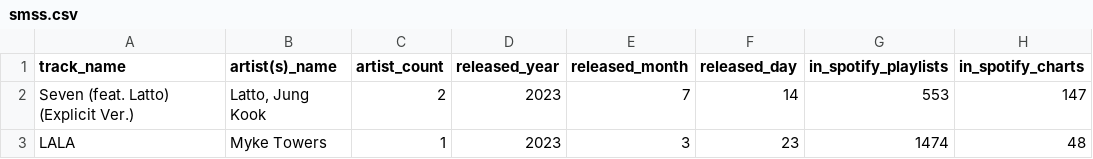
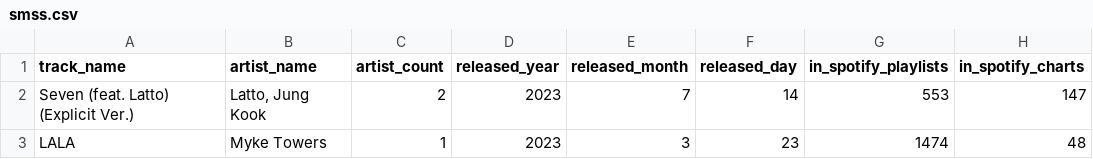
Before and after one commit to Judykimani1/data_visualiation, a CSV file: data/smss.csv, drawn as a sheet; only a part is shown; the diff names each change by its address in the sheet, - before the commit and + after, or states it on an @@ line.

```diff
--- a/data/smss.csv
+++ b/data/smss.csv
-B1: artist(s)_name
+B1: artist_name
```
Also changed, not shown: 4 other files.
